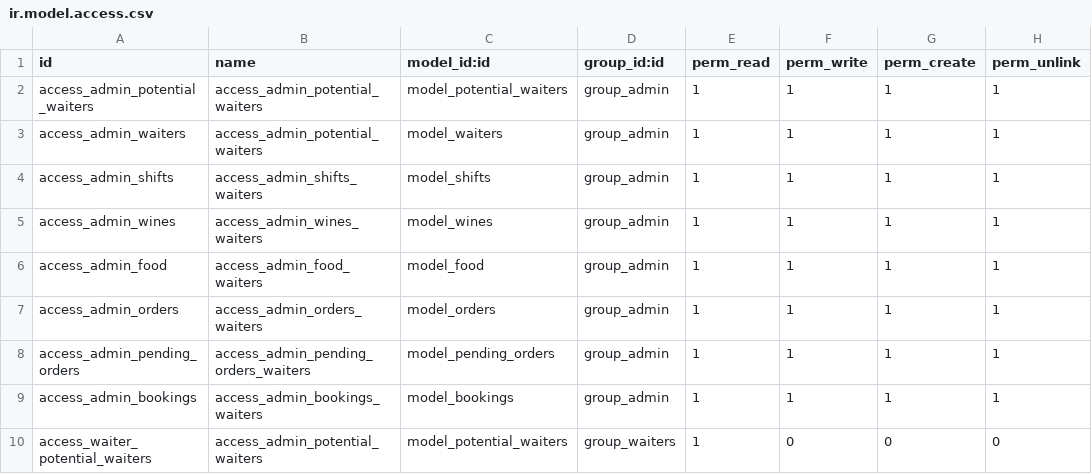
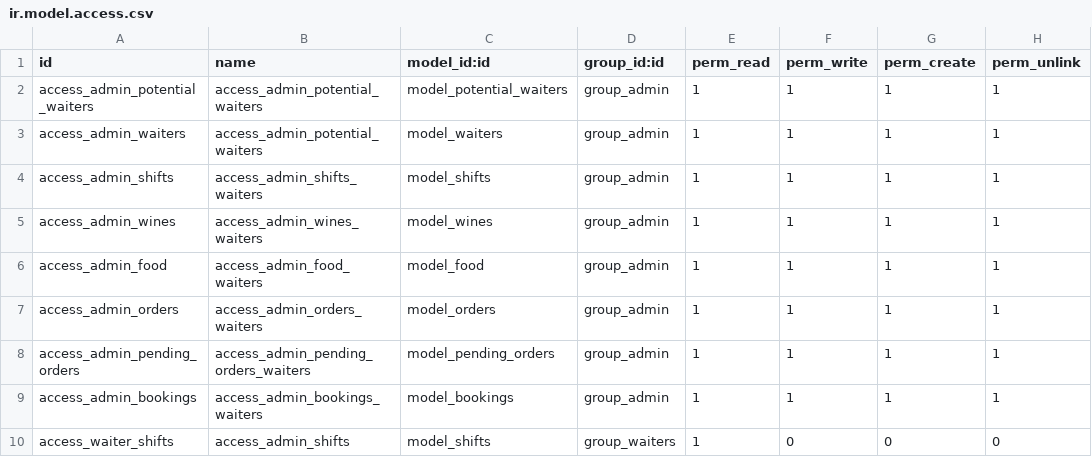
Before and after one commit to DavenMauff/sunsmart, a CSV file: waiterwise/security/ir.model.access.csv, drawn as a sheet.

```diff
--- a/waiterwise/security/ir.model.access.csv
+++ b/waiterwise/security/ir.model.access.csv
@@ -9,2 +9,2 @@ access_admin_pending_orders,access_admin_pending_orders_waiters,model_pending_or
 access_admin_bookings,access_admin_bookings_waiters,model_bookings,group_admin,1,1,1,1
-access_waiter_potential_waiters,access_admin_potential_waiters,model_potential_waiters,group_waiters,1,0,0,0
+access_waiter_shifts,access_admin_shifts,model_shifts,group_waiters,1,0,0,0
```
Also changed, not shown: 1 other file.
